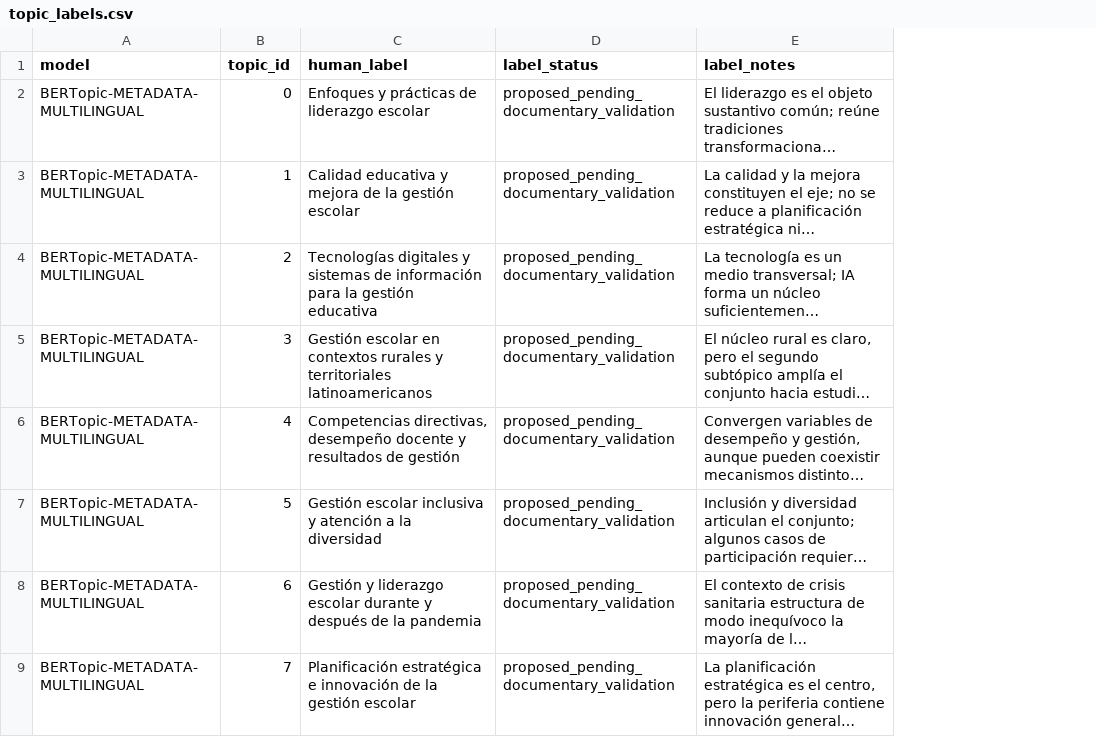
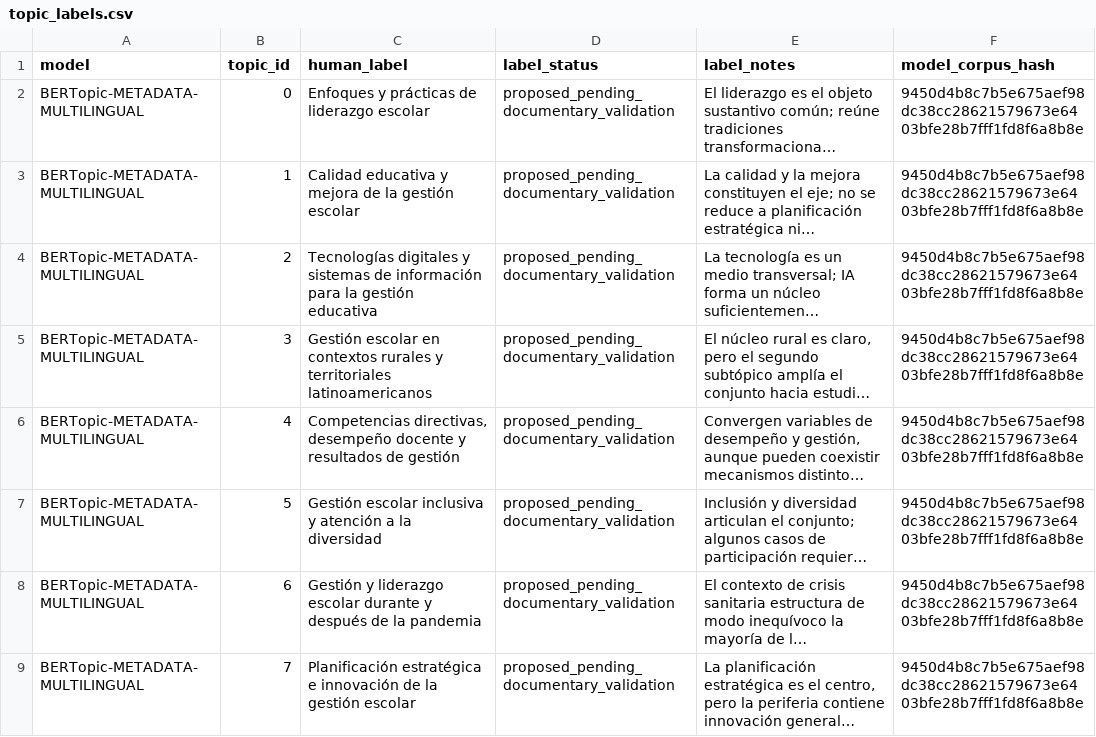
Before and after one commit to eaguirre25/SCRAPEADORACADEMICO, a CSV file: config/topic_labels.csv, drawn as a sheet; only a part is shown; long unchanged cells end in …; the diff names each change by its address in the sheet, - before the commit and + after, or states it on an @@ line.

```diff
--- a/config/topic_labels.csv
+++ b/config/topic_labels.csv
+column F (model_corpus_hash), rows 2-9: all 9450d4b8c7b5e675aef98dc38cc28621579673e6403bfe28b7fff1fd8f6a8b8e
```
Also changed, not shown: 12 other files.
